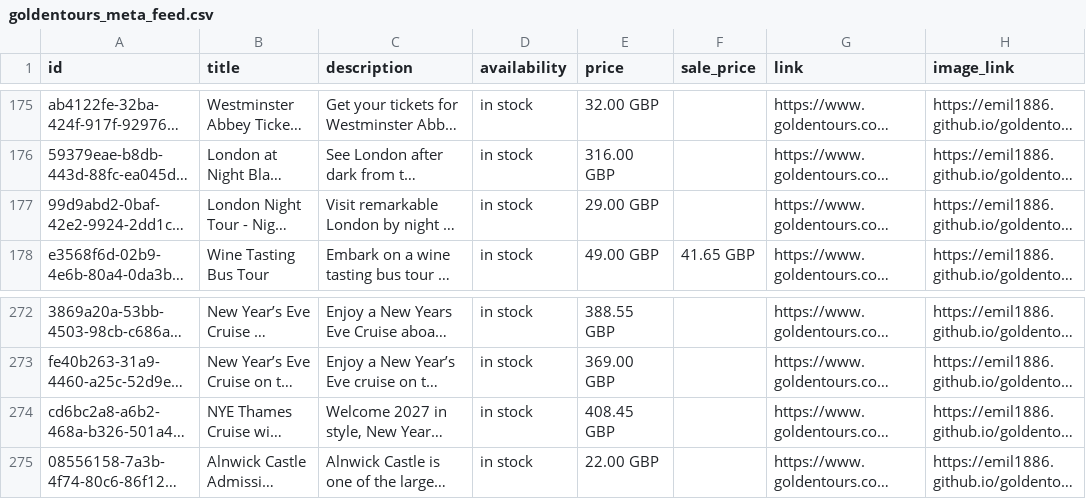
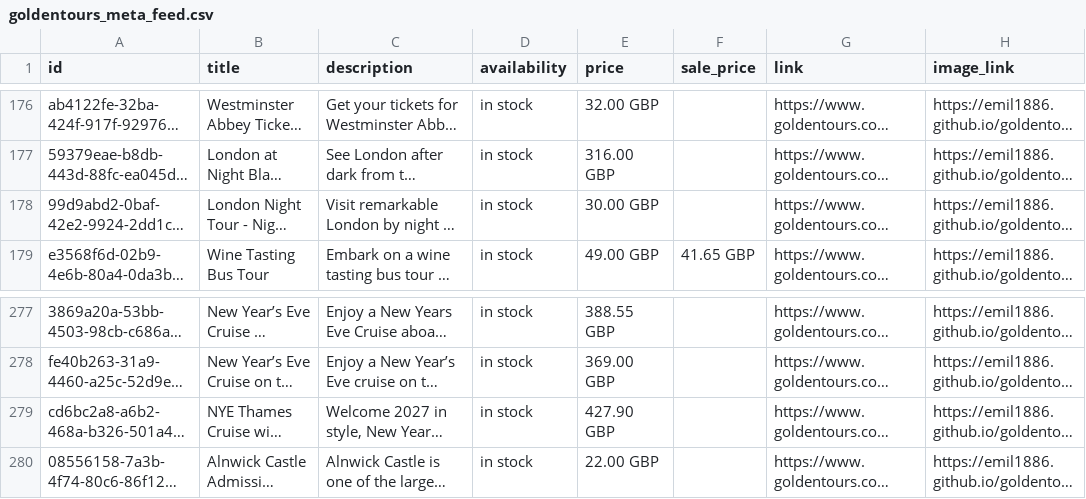
Before and after one commit to emil1886/goldentours-meta-feed, a CSV file: docs/goldentours_meta_feed.csv, drawn as a sheet; only a part is shown, gaps mark what is left out; long unchanged cells end in …; addresses are those after the commit; the diff covers the shown part only; the diff names each change by its address in the sheet, - before the commit and + after, or states it on an @@ line.

```diff
--- a/docs/goldentours_meta_feed.csv
+++ b/docs/goldentours_meta_feed.csv
-E178 (price): 29.00 GBP
+E178 (price): 30.00 GBP
-E279 (price): 408.45 GBP
+E279 (price): 427.90 GBP
```
Also changed, not shown: 6 added rows, 1 removed row and 16 edited cells elsewhere in this file, 1 other file.
